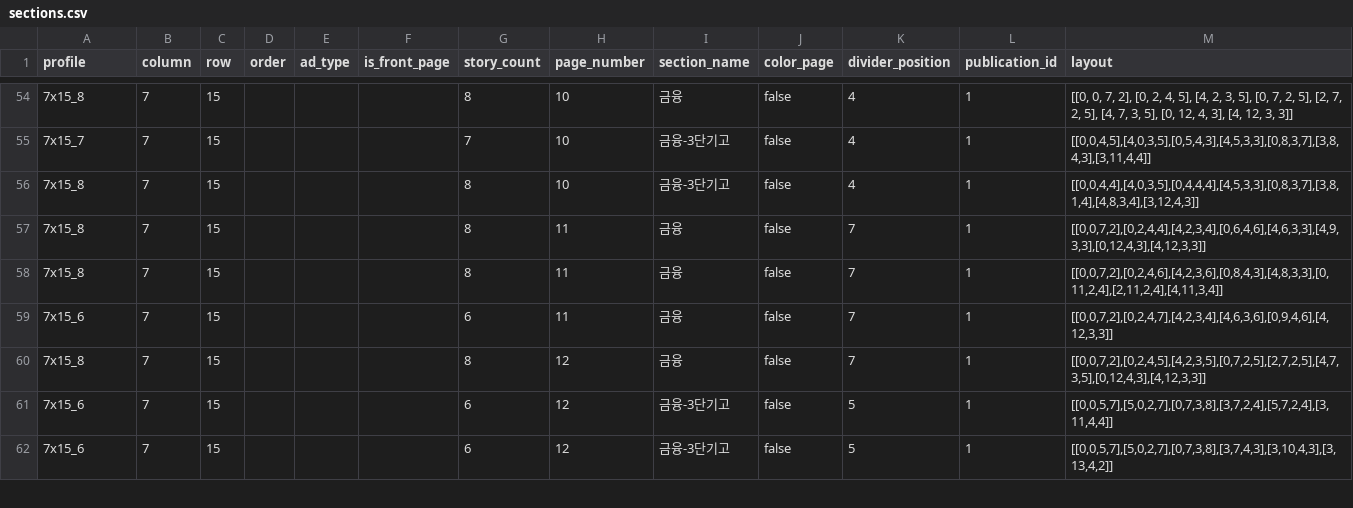
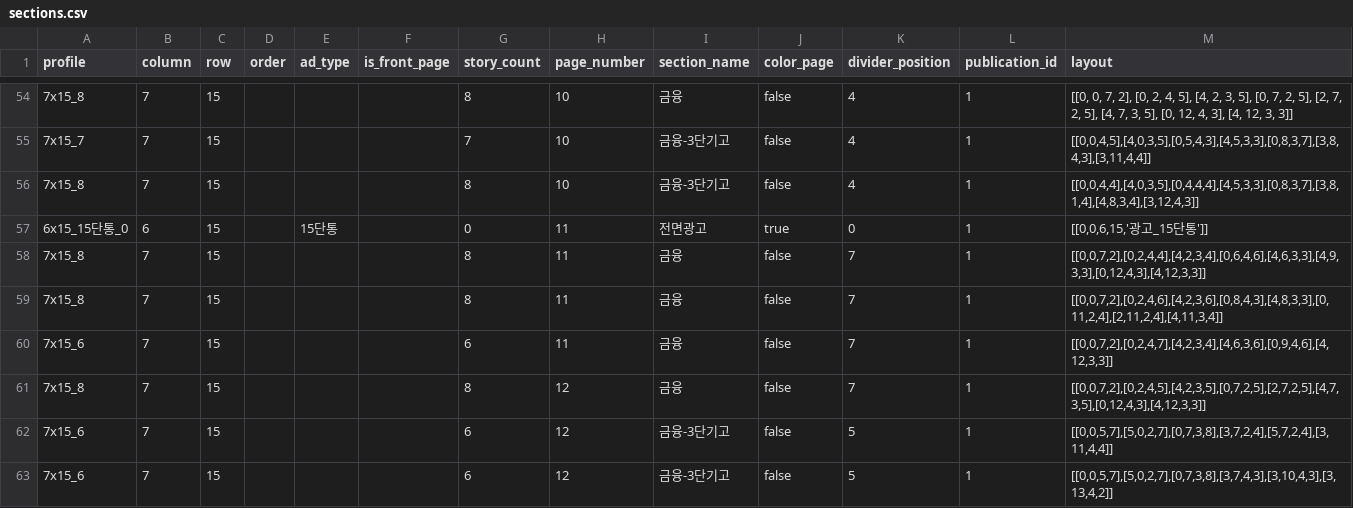
Before and after one commit to smartfty/style_guide, a CSV file: public/1/section/sections.csv, drawn as a sheet; only a part is shown, gaps mark what is left out; the diff names each change by its address in the sheet, - before the commit and + after, or states it on an @@ line.

```diff
--- a/public/1/section/sections.csv
+++ b/public/1/section/sections.csv
+row 57: 6x15_15단통_0 | 6 | 15 |  | 15단통 |  | 0 | 11 | 전면광고 | true | 0 | 1 | [[0,0,6,15,'광고_15단통']]
```
Also changed, not shown: 1 other file.
